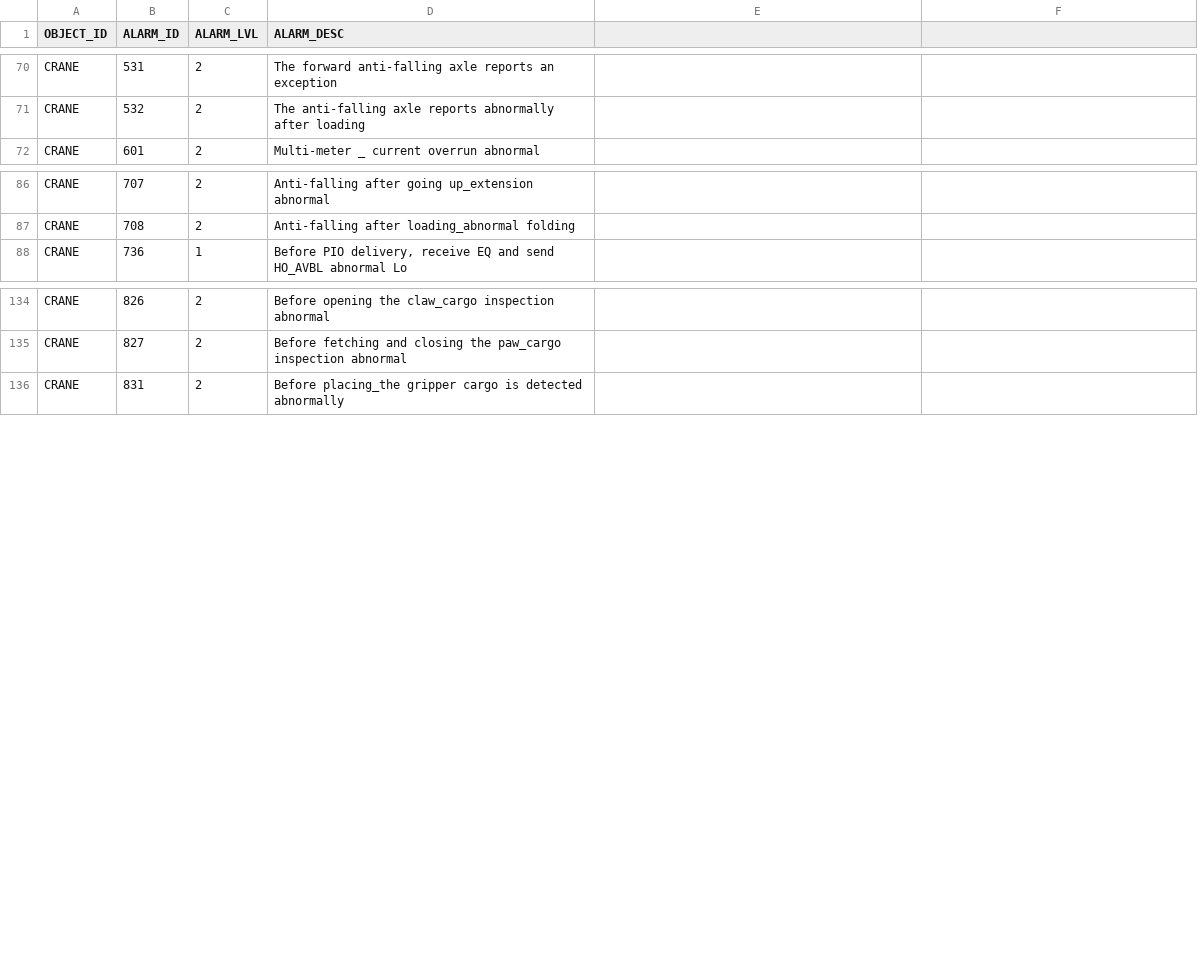
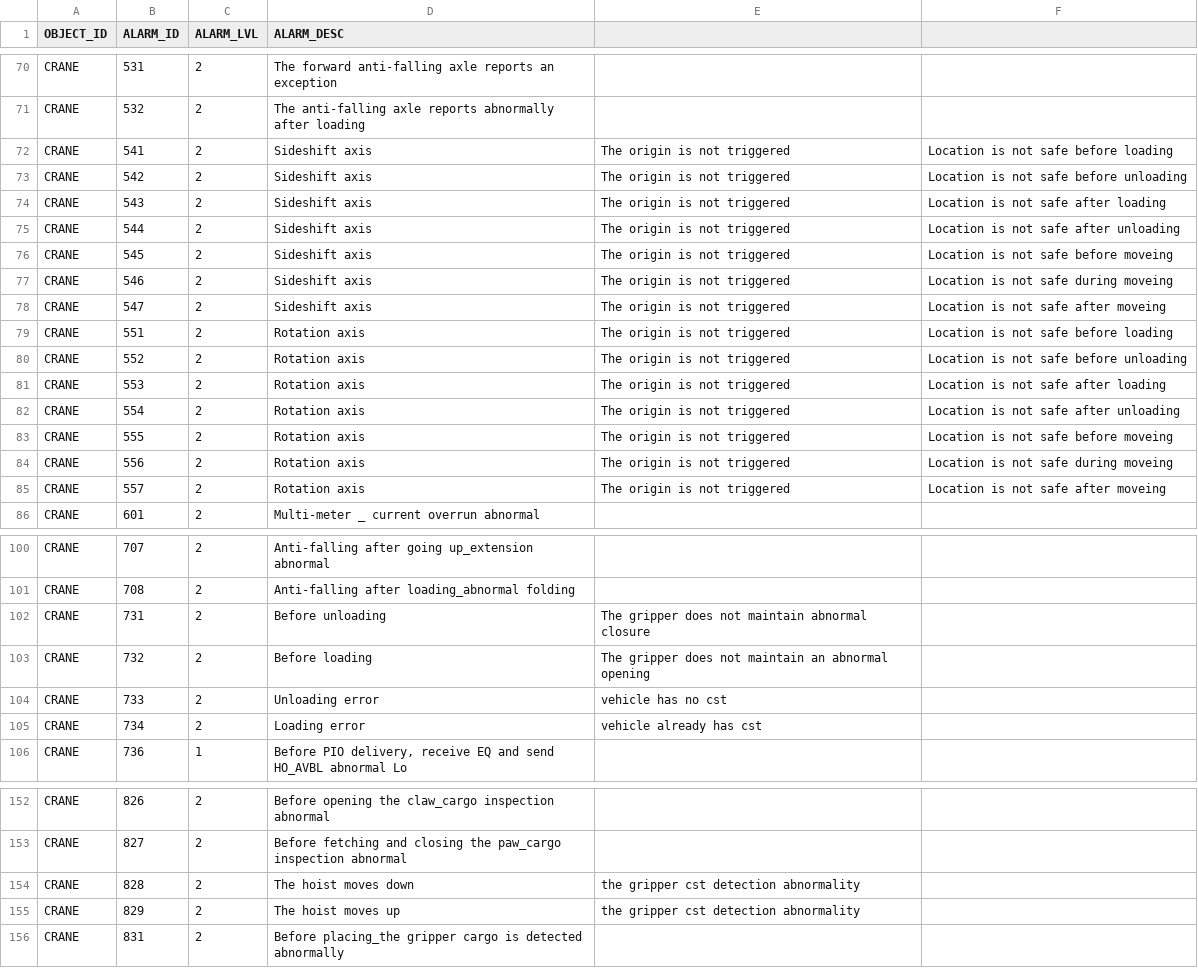
Before and after one commit to AK0-Leopard/OverheadHoistBuffer_ASE_K24, a CSV file: OverheadHoistBuffer_ASE_K24/BCWinForm/Config/ASE_K24/CSV/ALARMMAP.csv, drawn as a sheet; only a part is shown, gaps mark what is left out; the diff covers the shown part only.

Commit message:
合併最新的alarm map

```diff
--- a/OverheadHoistBuffer_ASE_K24/BCWinForm/Config/ASE_K24/CSV/ALARMMAP.csv
+++ b/OverheadHoistBuffer_ASE_K24/BCWinForm/Config/ASE_K24/CSV/ALARMMAP.csv
@@ -71,2 +71,16 @@ CRANE,531,2,The forward anti-falling axle reports an exception
 CRANE,532,2,The anti-falling axle reports abnormally after loading
+CRANE,541,2,Sideshift axis,The origin is not triggered,Location is not safe before loading
+CRANE,542,2,Sideshift axis,The origin is not triggered,Location is not safe before unloading
+CRANE,543,2,Sideshift axis,The origin is not triggered,Location is not safe after loading
+CRANE,544,2,Sideshift axis,The origin is not triggered,Location is not safe after unloading
+CRANE,545,2,Sideshift axis,The origin is not triggered,Location is not safe before moveing
+CRANE,546,2,Sideshift axis,The origin is not triggered,Location is not safe during moveing
+CRANE,547,2,Sideshift axis,The origin is not triggered,Location is not safe after moveing
+CRANE,551,2,Rotation axis,The origin is not triggered,Location is not safe before loading
+CRANE,552,2,Rotation axis,The origin is not triggered,Location is not safe before unloading
+CRANE,553,2,Rotation axis,The origin is not triggered,Location is not safe after loading
+CRANE,554,2,Rotation axis,The origin is not triggered,Location is not safe after unloading
+CRANE,555,2,Rotation axis,The origin is not triggered,Location is not safe before moveing
+CRANE,556,2,Rotation axis,The origin is not triggered,Location is not safe during moveing
+CRANE,557,2,Rotation axis,The origin is not triggered,Location is not safe after moveing
 CRANE,601,2,Multi-meter _ current overrun abnormal
@@ -87,2 +101,6 @@ CRANE,707,2,Anti-falling after going up_extension abnormal
 CRANE,708,2,Anti-falling after loading_abnormal folding
+CRANE,731,2,Before unloading,The gripper does not maintain abnormal closure
+CRANE,732,2,Before loading,The gripper does not maintain an abnormal opening
+CRANE,733,2,Unloading error,vehicle has no cst
+CRANE,734,2,Loading error,vehicle already has cst
 CRANE,736,1,"Before PIO delivery, receive EQ and send HO_AVBL abnormal Lo"
@@ -135,2 +153,4 @@ CRANE,826,2,Before opening the claw_cargo inspection abnormal
 CRANE,827,2,Before fetching and closing the paw_cargo inspection abnormal
+CRANE,828,2,The hoist moves down,the gripper cst detection abnormality
+CRANE,829,2,The hoist moves up,the gripper cst detection abnormality
 CRANE,831,2,Before placing_the gripper cargo is detected abnormally
```
Also changed, not shown: 1 removed row and 1 edited cell elsewhere in this file.
